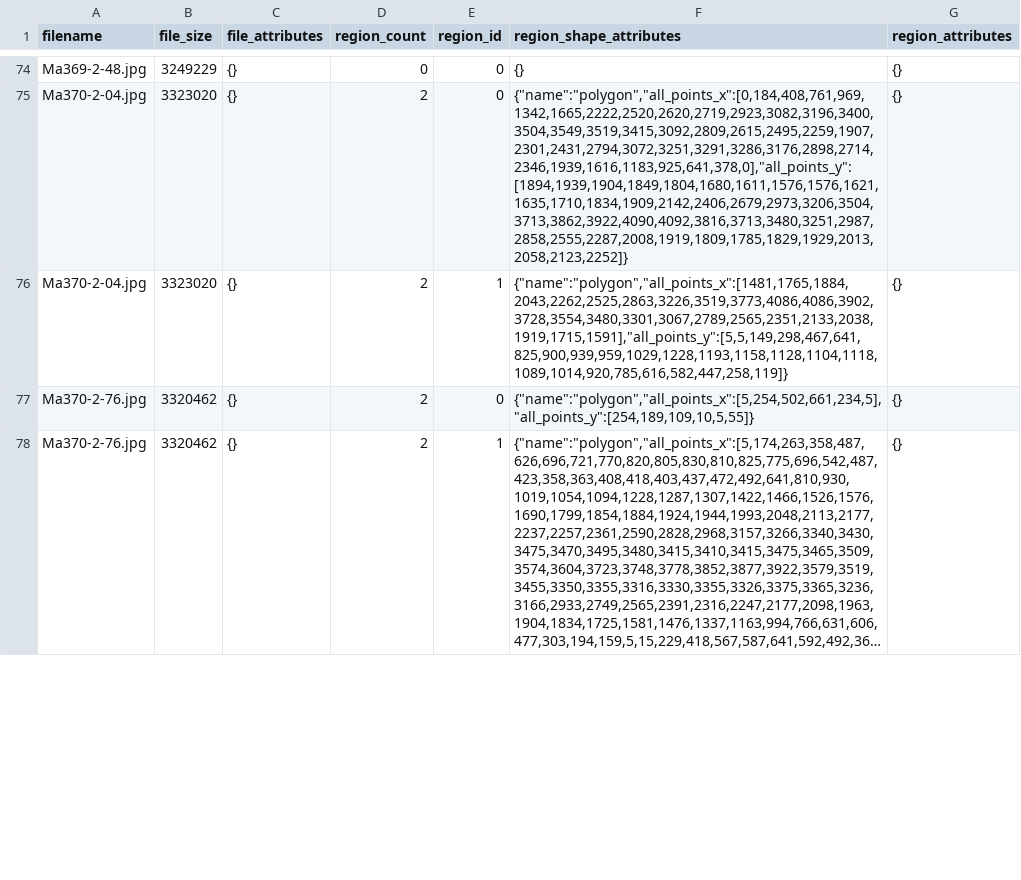
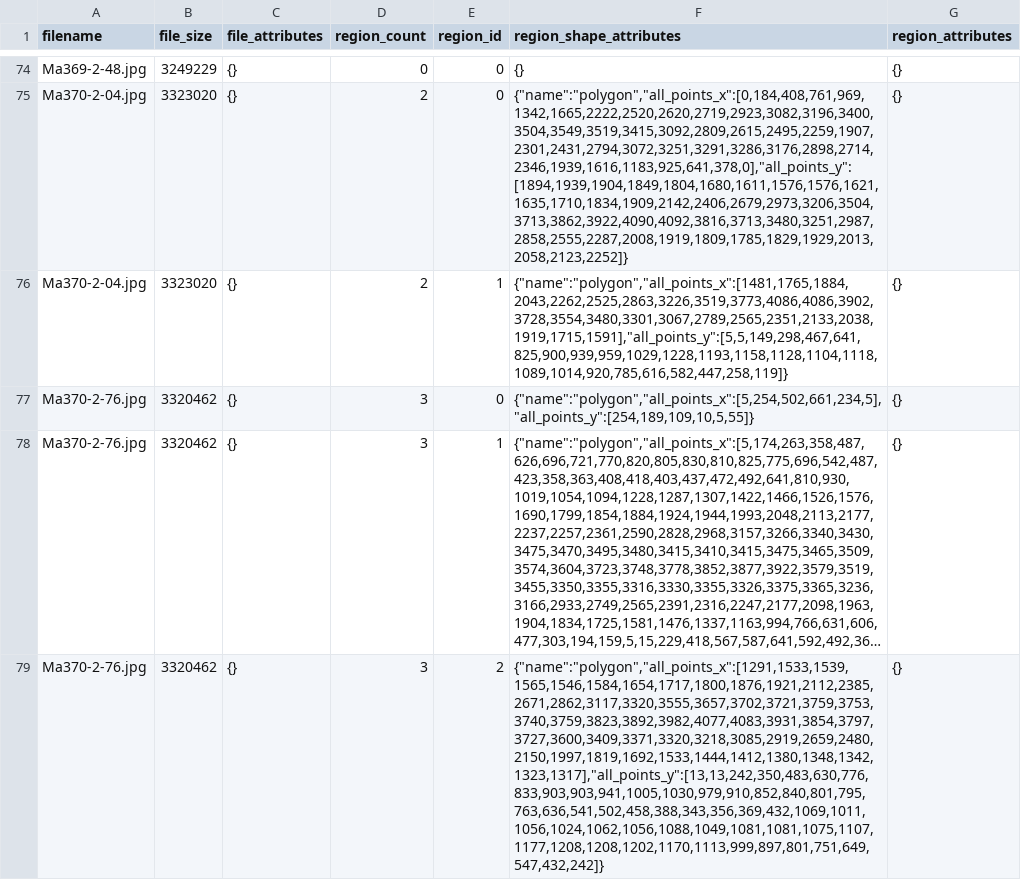
Before and after one commit to mjirik/gbmseg, a CSV file: data/via_export_csv.csv, drawn as a sheet; only a part is shown, gaps mark what is left out; long unchanged cells end in …; the diff covers the shown part only; the diff names each change by its address in the sheet, - before the commit and + after, or states it on an @@ line.

Commit message:
new data and data export

```diff
--- a/data/via_export_csv.csv
+++ b/data/via_export_csv.csv
-D77:D78 (region_count): 2
+D77:D78 (region_count): 3
+row 79: Ma370-2-76.jpg | 3320462 | {} | 3 | 2 | {"name":"polygon","all_points_x":[1291,1533,1539,1565,1546,1584,1654,1717,1800,1876,1921,2112,2385,2671,2862,3117,3320,3555,3657,3702,3721,3759,3753,3740,3759,3823,3892,3982,4077,4083,3931,3854,3797,3727,3600,3409,3371,3320,3218,3085,2919,2659,2480,2150,1997,1819,1692,1533,1444,1412,1380,1348,1342,1323,1317],"all_points_y":[13,13,242,350,483,630,776,833,903,903,941,1005,1030,979,910,852,840,801,795,763,636,541,502,458,388,343,356,369,432,1069,1011,1056,1024,1062,1056,1088,1049,1081,1081,1075,1107,1177,1208,1208,1202,1170,1113,999,897,801,751,649,547,432,242]} | {}
```
Also changed, not shown: 1 added row and 4 edited cells elsewhere in this file, 2 other files.
